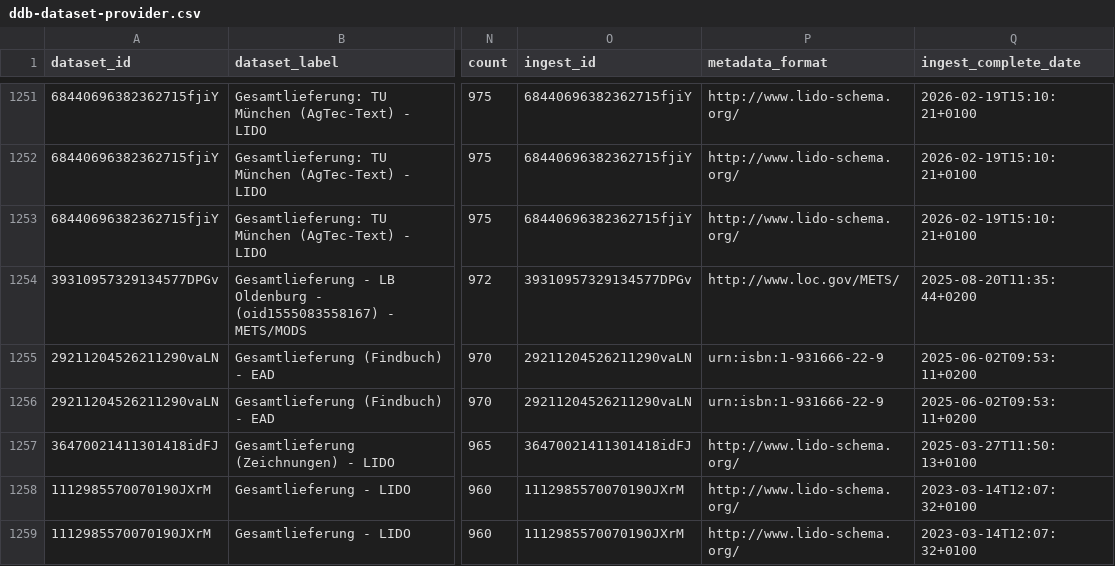
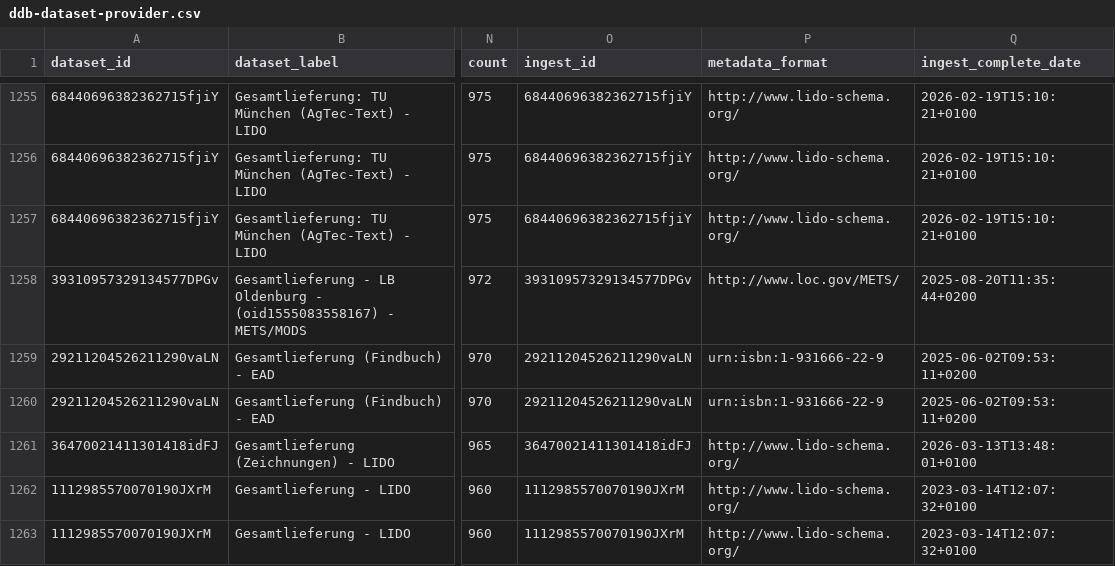
Before and after one commit to Deutsche-Digitale-Bibliothek/ddblabs-ddbtools-statistic, a CSV file: ddb-dataset-provider.csv, drawn as a sheet; only a part is shown, gaps mark what is left out; addresses are those after the commit; the diff covers the shown part only; the diff names each change by its address in the sheet, - before the commit and + after, or states it on an @@ line.

Commit message:
Aktualisierung von ddb-dataset-provider.csv am 2026-03-15.

```diff
--- a/ddb-dataset-provider.csv
+++ b/ddb-dataset-provider.csv
-Q1261 (ingest_complete_date): 2025-03-27T11:50:13+0100
+Q1261 (ingest_complete_date): 2026-03-13T13:48:01+0100
```
Also changed, not shown: 6 added rows, 2 removed rows and 24 edited cells elsewhere in this file.
